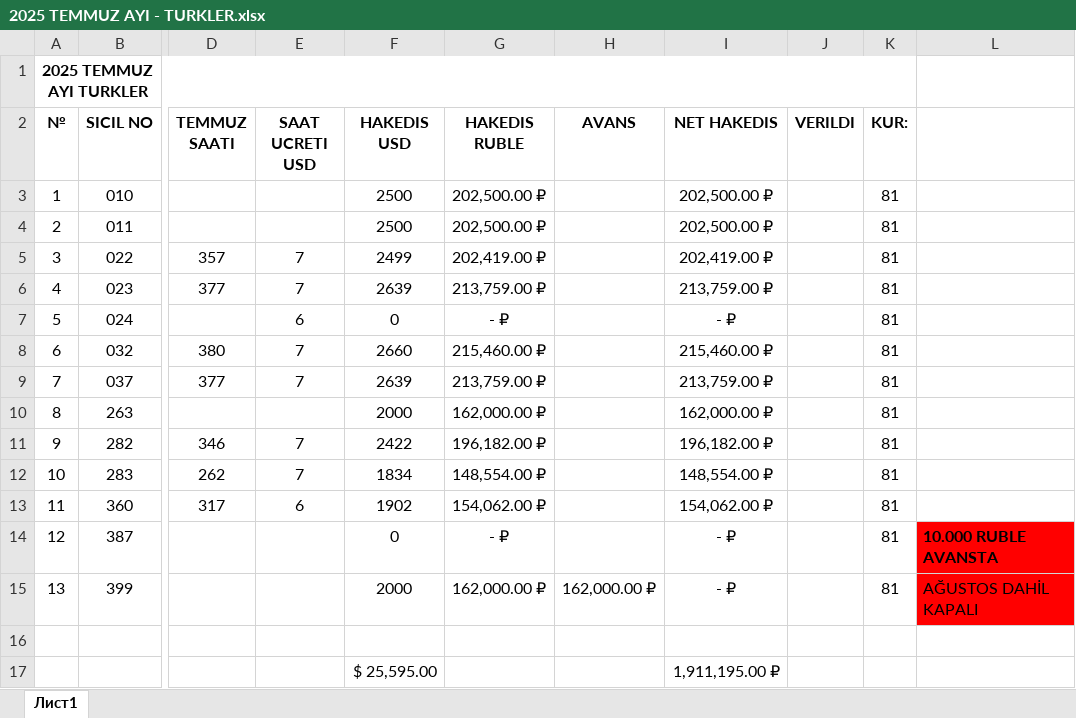
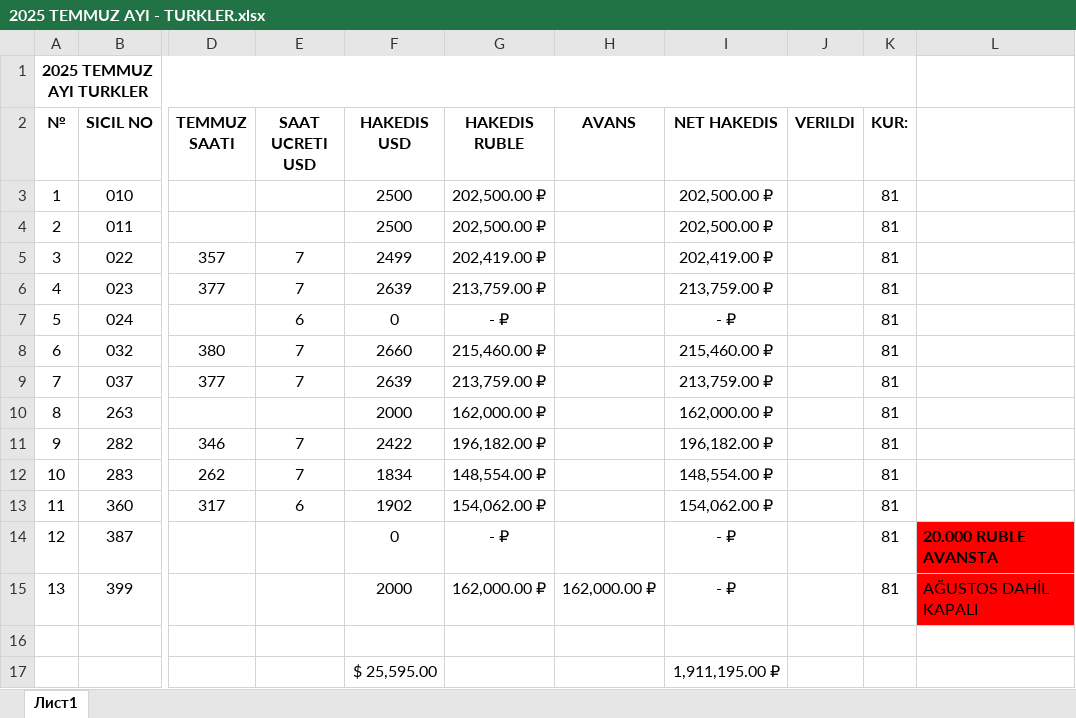
Before and after one commit to GuvenEminSamil/OfisDosyalariYedegi, an Excel workbook: Ofis Dosyalari/HAKEDISLER/2025/TEMMUZ 2025/2025 TEMMUZ AYI - TURKLER.xlsx, sheet Лист1, drawn as a sheet; only a part is shown, gaps mark what is left out; values as stored, in another font and other column widths than the file's, no borders; the diff names each change by its address in the sheet, - before the commit and + after, or states it on an @@ line.

```diff
--- a/Ofis Dosyalari/HAKEDISLER/2025/TEMMUZ 2025/2025 TEMMUZ AYI - TURKLER.xlsx (sheet Лист1)
+++ b/Ofis Dosyalari/HAKEDISLER/2025/TEMMUZ 2025/2025 TEMMUZ AYI - TURKLER.xlsx (sheet Лист1)
-L14: 10.000 RUBLE AVANSTA
+L14: 20.000 RUBLE AVANSTA
```
Also changed, not shown: Ofis Dosyalari/HAKEDISLER/2025/HAZIRAN 2025/2025 HAZIRAN AYI - AVTADOR.xlsx, Ofis Dosyalari/HAKEDISLER/2025/HAZIRAN 2025/2025 HAZIRAN AYI.xlsx, 1 other file.
